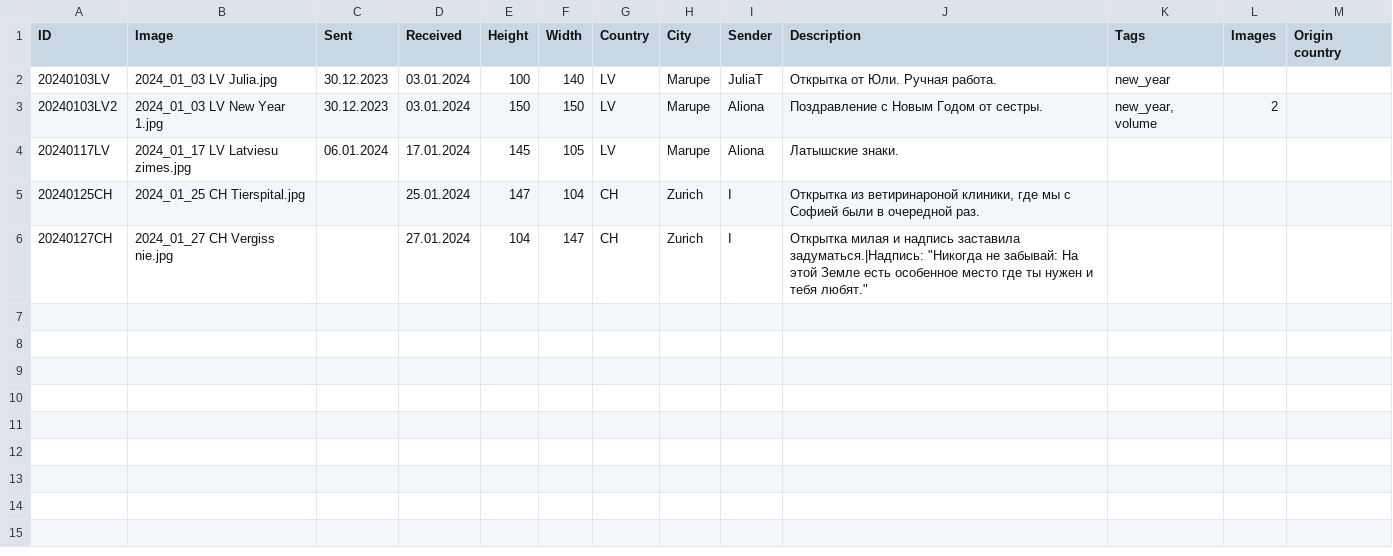
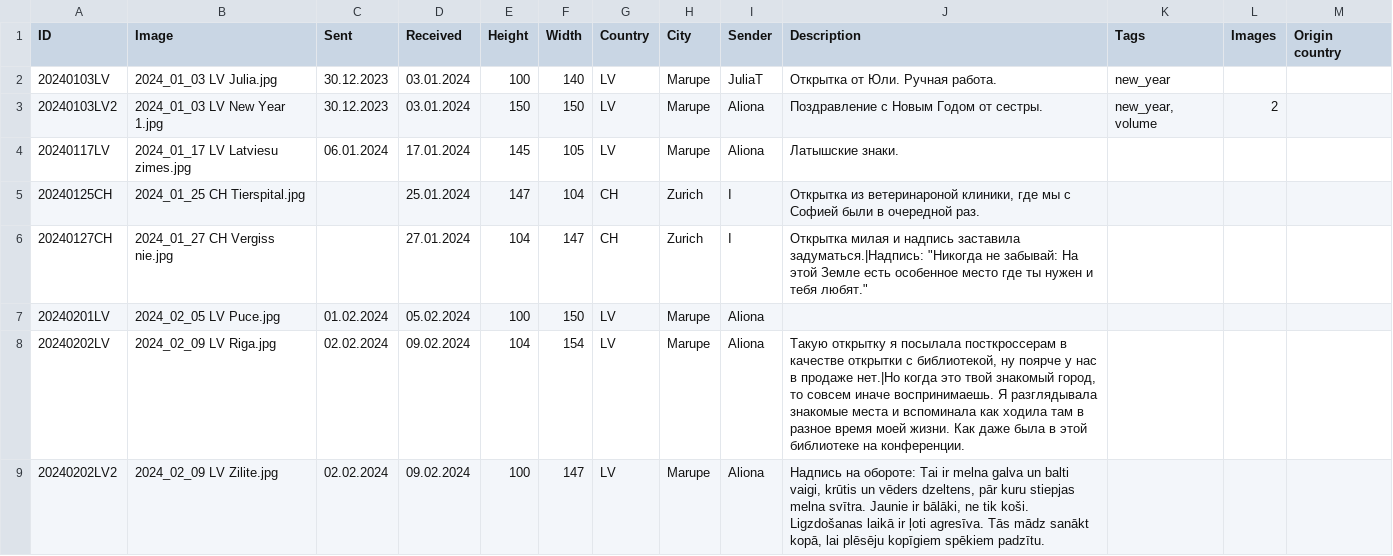
Before and after one commit to KarinaCher/collection, a TSV file: src/main/resources/Postcard collection - 2024.tsv, drawn as a sheet.

```diff
--- a/src/main/resources/Postcard collection - 2024.tsv
+++ b/src/main/resources/Postcard collection - 2024.tsv
@@ -4,3 +4,6 @@ ID	Image	Sent	Received	Height	Width	Country	City	Sender	Description	Tags	Images
 20240117LV	2024_01_17 LV Latviesu zimes.jpg	06.01.2024	17.01.2024	145	105	LV	Marupe	Aliona	Латышские знаки.			
-20240125CH	2024_01_25 CH Tierspital.jpg		25.01.2024	147	104	CH	Zurich	I	Открытка из ветиринароной клиники, где мы с Софией были в очередной раз.			
+20240125CH	2024_01_25 CH Tierspital.jpg		25.01.2024	147	104	CH	Zurich	I	Открытка из ветеринароной клиники, где мы с Софией были в очередной раз.			
 20240127CH	2024_01_27 CH Vergiss nie.jpg		27.01.2024	104	147	CH	Zurich	I	Открытка милая и надпись заставила задуматься.|Надпись: "Никогда не забывай: На этой Земле есть особенное место где ты нужен и тебя любят."			
+20240201LV	2024_02_05 LV Puce.jpg	01.02.2024	05.02.2024	100	150	LV	Marupe	Aliona				
+20240202LV	2024_02_09 LV Riga.jpg	02.02.2024	09.02.2024	104	154	LV	Marupe	Aliona	Такую открытку я посылала посткроссерам в качестве открытки с библиотекой, ну поярче у нас в продаже нет.|Но когда это твой знакомый город, то совсем иначе воспринимаешь. Я разглядывала знакомые места и вспоминала как ходила там в разное время моей жизни. Как даже была в этой библиотеке на конференции.			
+20240202LV2	2024_02_09 LV Zilite.jpg	02.02.2024	09.02.2024	100	147	LV	Marupe	Aliona	Надпись на обороте: Tai ir melna galva un balti vaigi, krūtis un vēders dzeltens, pār kuru stiepjas melna svītra. Jaunie ir bālāki, ne tik koši. Ligzdošanas laikā ir ļoti agresīva. Tās mādz sanākt kopā, lai plēsēju kopīgiem spēkiem padzītu.			
```
Also changed, not shown: 3 other files.
